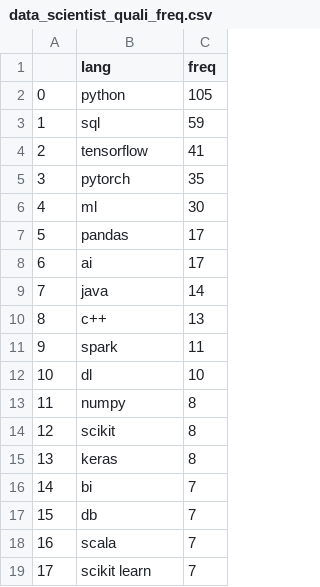
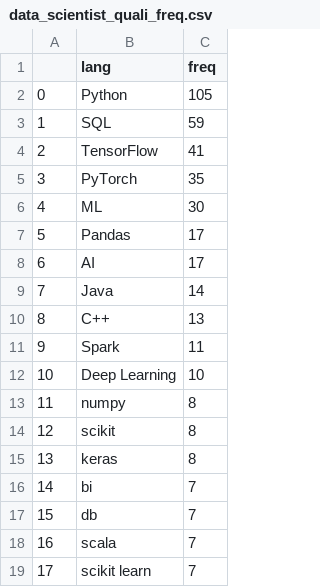
Before and after one commit to sanghoonnam/data_for_datascience, a CSV file: data_scientist_quali_freq.csv, drawn as a sheet; only a part is shown.

Commit message:
Update data_scientist_quali_freq.csv

```diff
--- a/data_scientist_quali_freq.csv
+++ b/data_scientist_quali_freq.csv
@@ -1,13 +1,13 @@
 ,lang,freq
-0,python,105
-1,sql,59
-2,tensorflow,41
-3,pytorch,35
-4,ml,30
-5,pandas,17
-6,ai,17
-7,java,14
-8,c++,13
-9,spark,11
-10,dl,10
+0,Python,105
+1,SQL,59
+2,TensorFlow,41
+3,PyTorch,35
+4,ML,30
+5,Pandas,17
+6,AI,17
+7,Java,14
+8,C++,13
+9,Spark,11
+10,Deep Learning,10
 11,numpy,8
```
